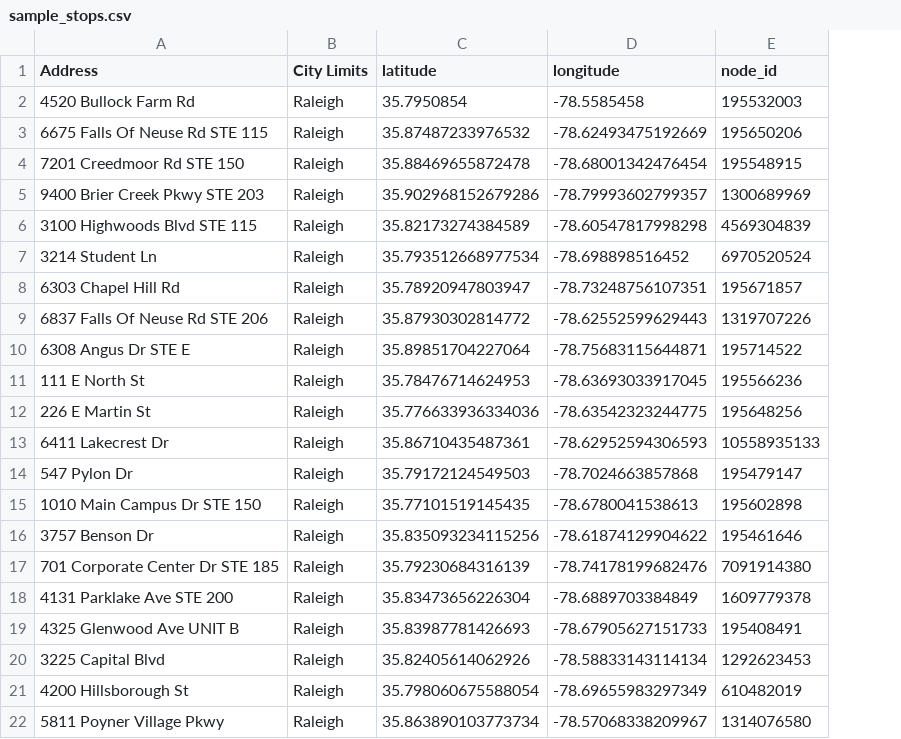
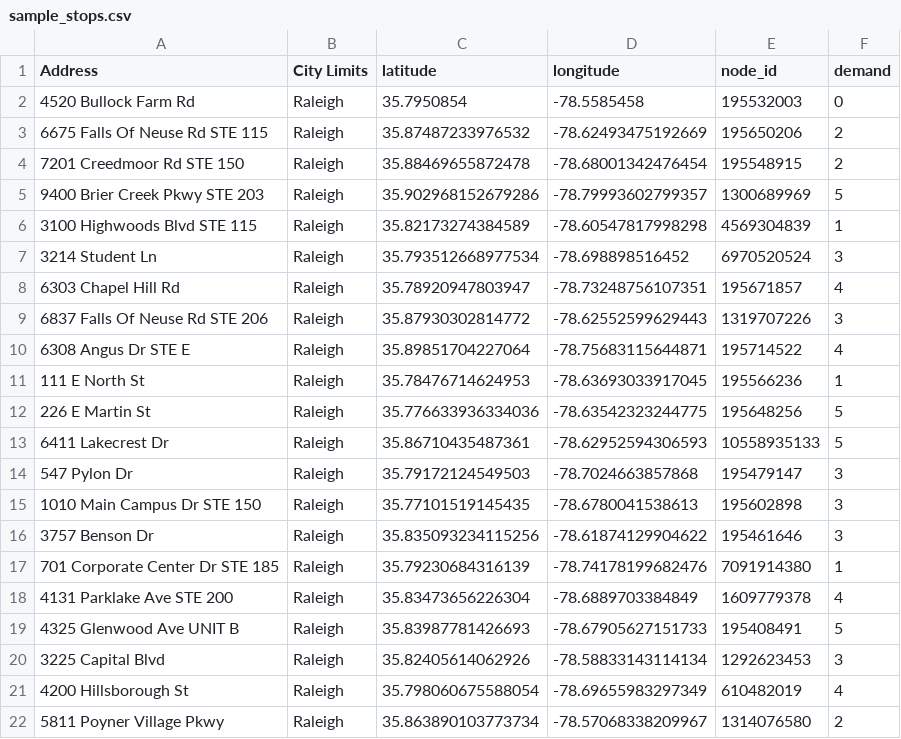
Before and after one commit to grant-jones1/raleigh-delivery-optimizer, a CSV file: data/sample_stops.csv, drawn as a sheet; the diff names each change by its address in the sheet, - before the commit and + after, or states it on an @@ line.

```diff
--- a/data/sample_stops.csv
+++ b/data/sample_stops.csv
+column F (demand), rows 2-22: 0 | 2 | 2 | 5 | 1 | 3 | 4 | 3 | 4 | 1 | 5 | 5 | 3 | 3 | 3 | 1 | 4 | 5 | 3 | 4 | 2
```
Also changed, not shown: data/solution_routes.csv, 4 other files.
